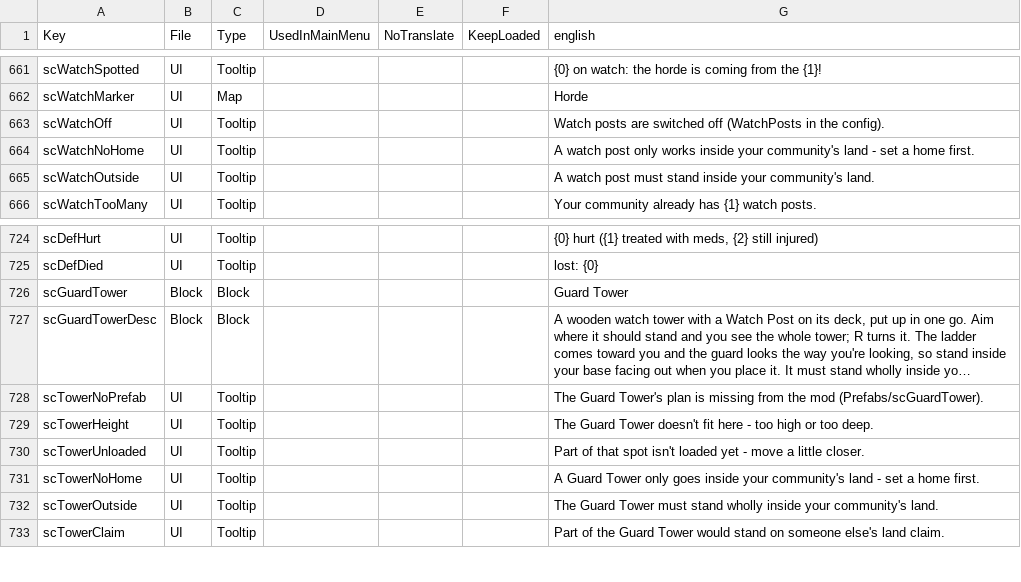
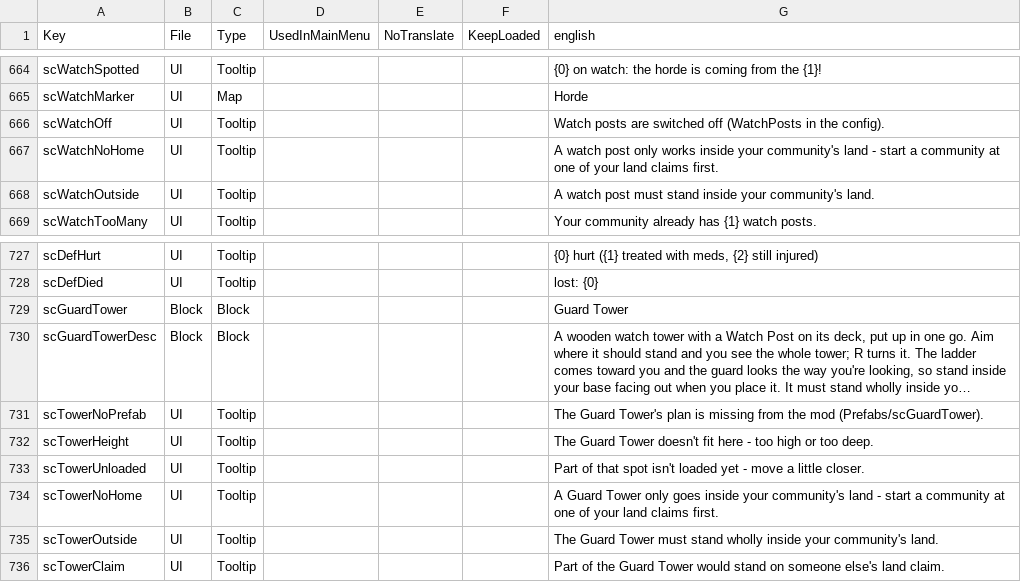
Before and after one commit to Relentless757/SurvivorCommunity, a CSV file: Config/Localization.csv, drawn as a sheet; only a part is shown, gaps mark what is left out; long unchanged cells end in …; the diff covers the shown part only.

```diff
--- a/Config/Localization.csv
+++ b/Config/Localization.csv
@@ -663,3 +666,3 @@ scWatchMarker,UI,Map,,,,Horde
 scWatchOff,UI,Tooltip,,,,Watch posts are switched off (WatchPosts in the config).
-scWatchNoHome,UI,Tooltip,,,,A watch post only works inside your community's land - set a home first.
+scWatchNoHome,UI,Tooltip,,,,A watch post only works inside your community's land - start a community at one of your land claims first.
 scWatchOutside,UI,Tooltip,,,,A watch post must stand inside your community's land.
@@ -730,3 +733,3 @@ scTowerHeight,UI,Tooltip,,,,The Guard Tower doesn't fit here - too high or too d
 scTowerUnloaded,UI,Tooltip,,,,Part of that spot isn't loaded yet - move a little closer.
-scTowerNoHome,UI,Tooltip,,,,A Guard Tower only goes inside your community's land - set a home first.
+scTowerNoHome,UI,Tooltip,,,,A Guard Tower only goes inside your community's land - start a community at one of your land claims first.
 scTowerOutside,UI,Tooltip,,,,The Guard Tower must stand wholly inside your community's land.
```
Also changed, not shown: 3 added rows and 3 edited cells elsewhere in this file, 18 other files.
